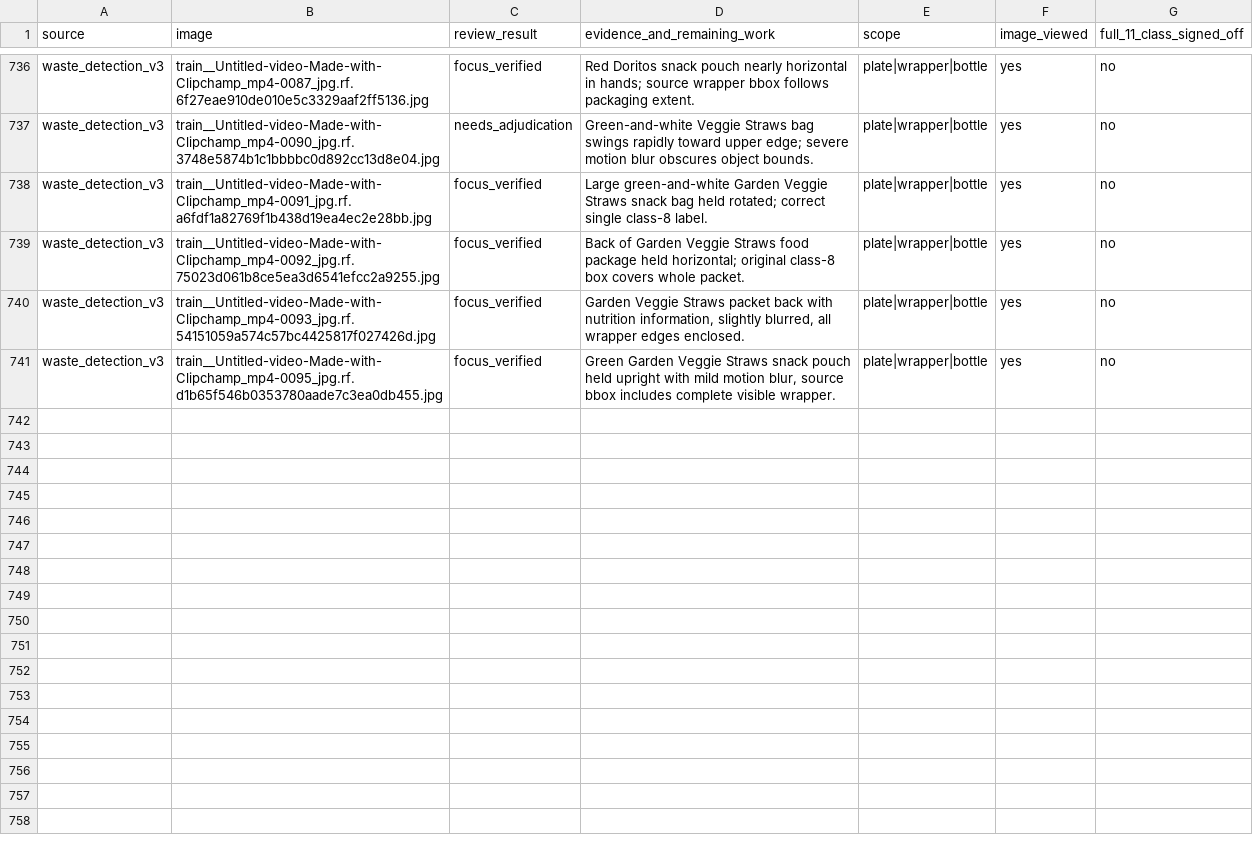
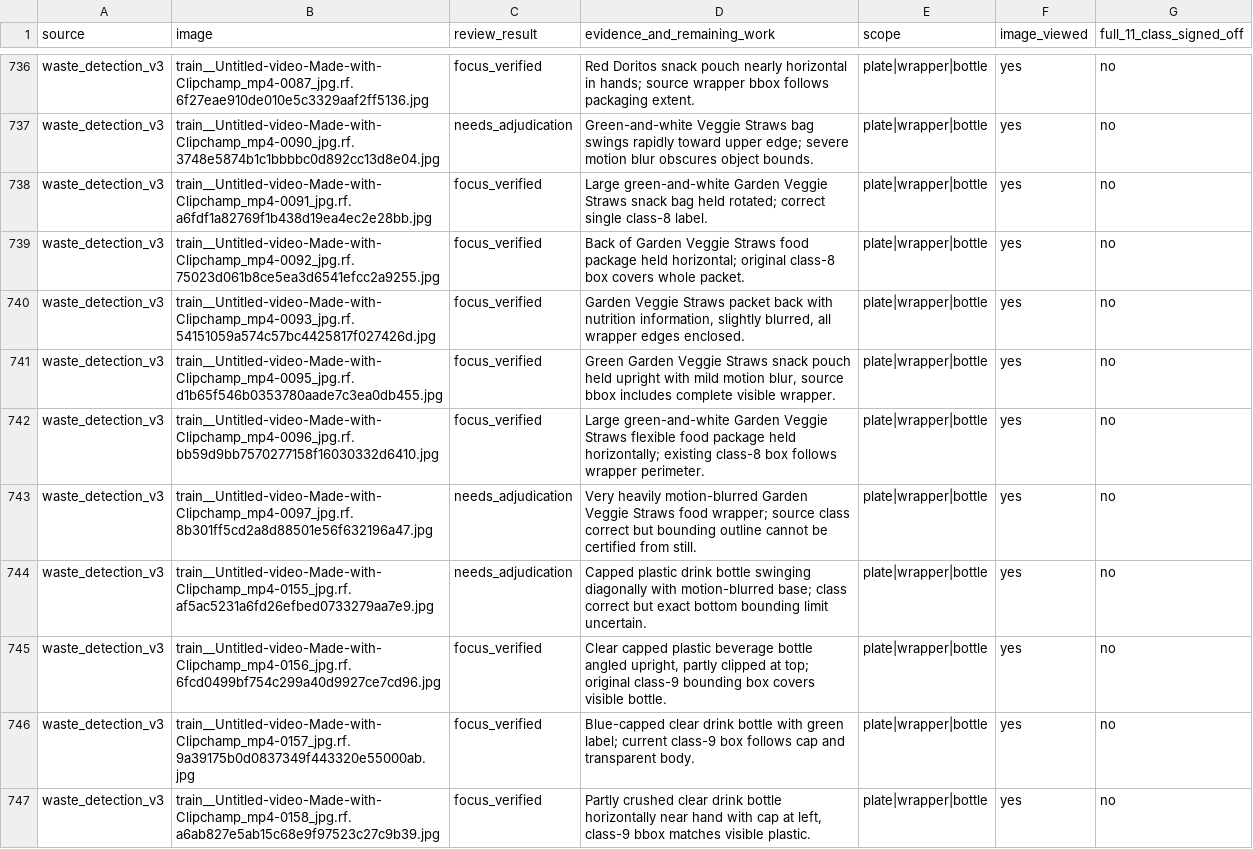
Before and after one commit to cx-57/yolo-cafeteria-research, a CSV file: data/audits/v2_review_2026-10-12/plate_wrapper_bottle_focus_review.csv, drawn as a sheet; only a part is shown, gaps mark what is left out; the diff names each change by its address in the sheet, - before the commit and + after, or states it on an @@ line.

Commit message:
Continue six frame-by-frame wrapper and bottle annotation checks

```diff
--- a/data/audits/v2_review_2026-10-12/plate_wrapper_bottle_focus_review.csv
+++ b/data/audits/v2_review_2026-10-12/plate_wrapper_bottle_focus_review.csv
+row 742: waste_detection_v3 | train__Untitled-video-Made-with-Clipchamp_mp4-0096_jpg.rf.bb59d9bb7570277158f16030332d6410.jpg | focus_verified | Large green-and-white Garden Veggie Straws flexible food package held horizontally; existing class-8 box follows wrapper perimeter. | plate|wrapper|bottle | yes | no
+row 743: waste_detection_v3 | train__Untitled-video-Made-with-Clipchamp_mp4-0097_jpg.rf.8b301ff5cd2a8d88501e56f632196a47.jpg | needs_adjudication | Very heavily motion-blurred Garden Veggie Straws food wrapper; source class correct but bounding outline cannot be certified from still. | plate|wrapper|bottle | yes | no
+row 744: waste_detection_v3 | train__Untitled-video-Made-with-Clipchamp_mp4-0155_jpg.rf.af5ac5231a6fd26efbed0733279aa7e9.jpg | needs_adjudication | Capped plastic drink bottle swinging diagonally with motion-blurred base; class correct but exact bottom bounding limit uncertain. | plate|wrapper|bottle | yes | no
+row 745: waste_detection_v3 | train__Untitled-video-Made-with-Clipchamp_mp4-0156_jpg.rf.6fcd0499bf754c299a40d9927ce7cd96.jpg | focus_verified | Clear capped plastic beverage bottle angled upright, partly clipped at top; original class-9 bounding box covers visible bottle. | plate|wrapper|bottle | yes | no
+row 746: waste_detection_v3 | train__Untitled-video-Made-with-Clipchamp_mp4-0157_jpg.rf.9a39175b0d0837349f443320e55000ab.jpg | focus_verified | Blue-capped clear drink bottle with green label; current class-9 box follows cap and transparent body. | plate|wrapper|bottle | yes | no
+row 747: waste_detection_v3 | train__Untitled-video-Made-with-Clipchamp_mp4-0158_jpg.rf.a6ab827e5ab15c68e9f97523c27c9b39.jpg | focus_verified | Partly crushed clear drink bottle horizontally near hand with cap at left, class-9 bbox matches visible plastic. | plate|wrapper|bottle | yes | no
```
